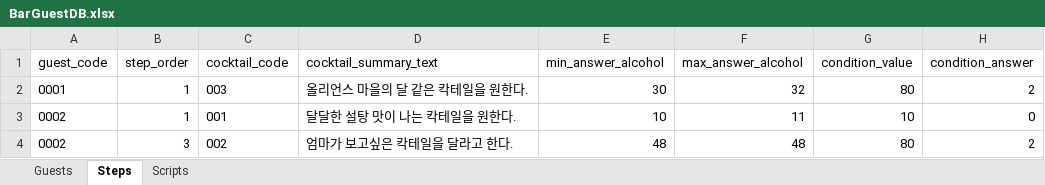
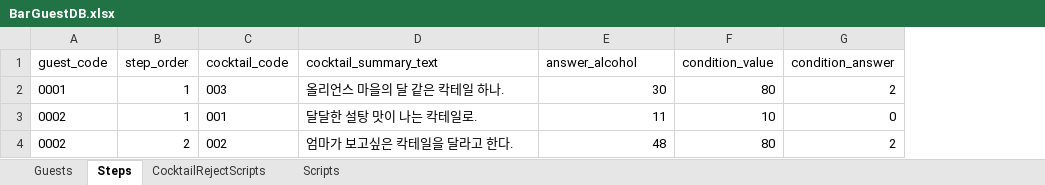
Before and after one commit to Team-IndieLINY/Nemesis1842, an Excel workbook: Assets/Resources/GameData/BarGuestDB.xlsx, sheet Steps, drawn as a sheet; only a part is shown; values as stored, in another font and other column widths than the file's, no borders; the diff names each change by its address in the sheet, - before the commit and + after, or states it on an @@ line.

```diff
--- a/Assets/Resources/GameData/BarGuestDB.xlsx (sheet Steps)
+++ b/Assets/Resources/GameData/BarGuestDB.xlsx (sheet Steps)
+sheet tab: CocktailRejectScripts
-column F (max_answer_alcohol), rows 2-4: 32 | 11 | 48
-E1: min_answer_alcohol
+E1: answer_alcohol
-D2 (cocktail_summary_text): 올리언스 마을의 달 같은 칵테일을 원한다.
+D2 (cocktail_summary_text): 올리언스 마을의 달 같은 칵테일 하나.
-D3 (cocktail_summary_text): 달달한 설탕 맛이 나는 칵테일을 원한다.
+D3 (cocktail_summary_text): 달달한 설탕 맛이 나는 칵테일로.
-E3 (answer_alcohol): 10
+E3 (answer_alcohol): 11
-B4 (step_order): 3
+B4 (step_order): 2
```
Also changed, not shown: 19 other files.
